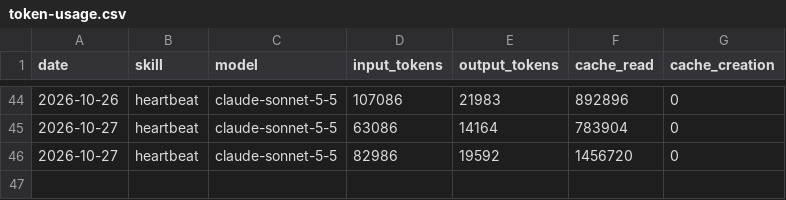
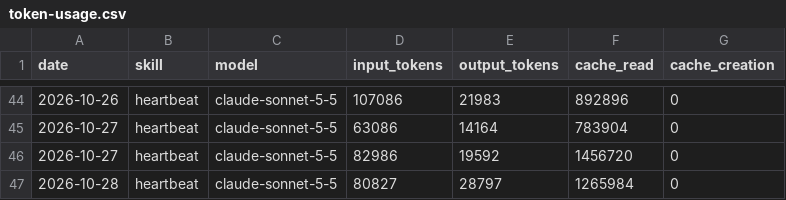
Before and after one commit to ether-btc/aeon, a CSV file: memory/token-usage.csv, drawn as a sheet; only a part is shown, gaps mark what is left out; the diff names each change by its address in the sheet, - before the commit and + after, or states it on an @@ line.

Commit message:
chore(heartbeat): auto-commit 2026-10-28

```diff
--- a/memory/token-usage.csv
+++ b/memory/token-usage.csv
+row 47: 2026-10-28 | heartbeat | claude-sonnet-5-5 | 80827 | 28797 | 1265984 | 0
```
Also changed, not shown: 4 other files.
